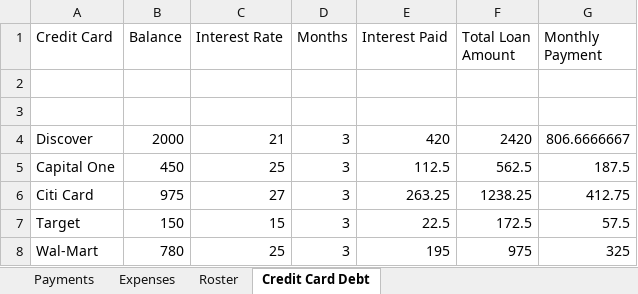
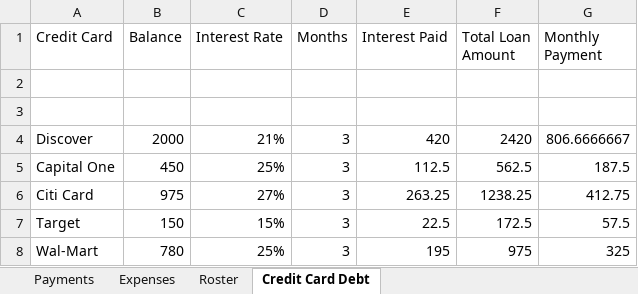
Before and after one commit to Jwhit91657/Homework, an Excel workbook: Week 2/JeffWhitson_Week2Homework.xlsx, sheet Credit Card Debt, drawn as a sheet; values as stored, in another font and other column widths than the file's, no borders; charts and pictures not drawn; the diff names each change by its address in the sheet, - before the commit and + after, or states it on an @@ line.

Commit message:
Add files via upload

```diff
--- a/Week 2/JeffWhitson_Week2Homework.xlsx (sheet Credit Card Debt)
+++ b/Week 2/JeffWhitson_Week2Homework.xlsx (sheet Credit Card Debt)
-C4 (Interest Rate): 21
+C4 (Interest Rate): 21%
-C5 (Interest Rate): 25
+C5 (Interest Rate): 25%
-C6 (Interest Rate): 27
+C6 (Interest Rate): 27%
-C7 (Interest Rate): 15
+C7 (Interest Rate): 15%
-C8 (Interest Rate): 25
+C8 (Interest Rate): 25%
```
Also changed, not shown: formulas that keep their value.
